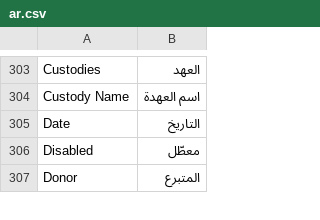
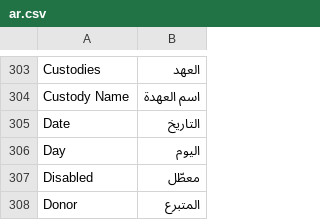
Before and after one commit to Ibrahim-Merhi/accounting_custom, a CSV file: accounting_custom/translations/ar.csv, drawn as a sheet; only a part is shown, gaps mark what is left out; the diff names each change by its address in the sheet, - before the commit and + after, or states it on an @@ line.

```diff
--- a/accounting_custom/translations/ar.csv
+++ b/accounting_custom/translations/ar.csv
+row 306: Day | اليوم
```
Also changed, not shown: 1 other file.
